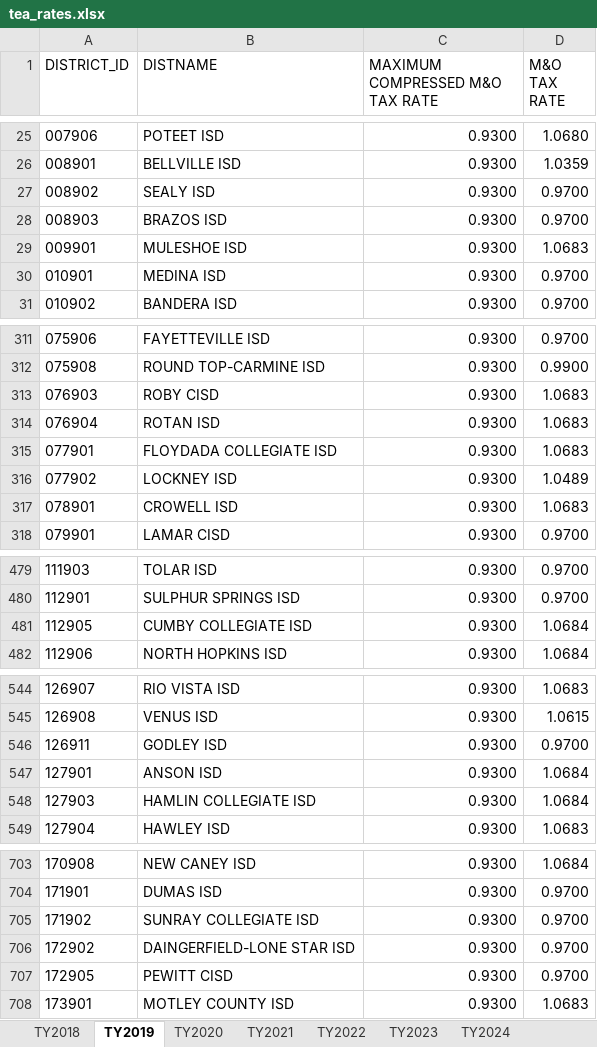
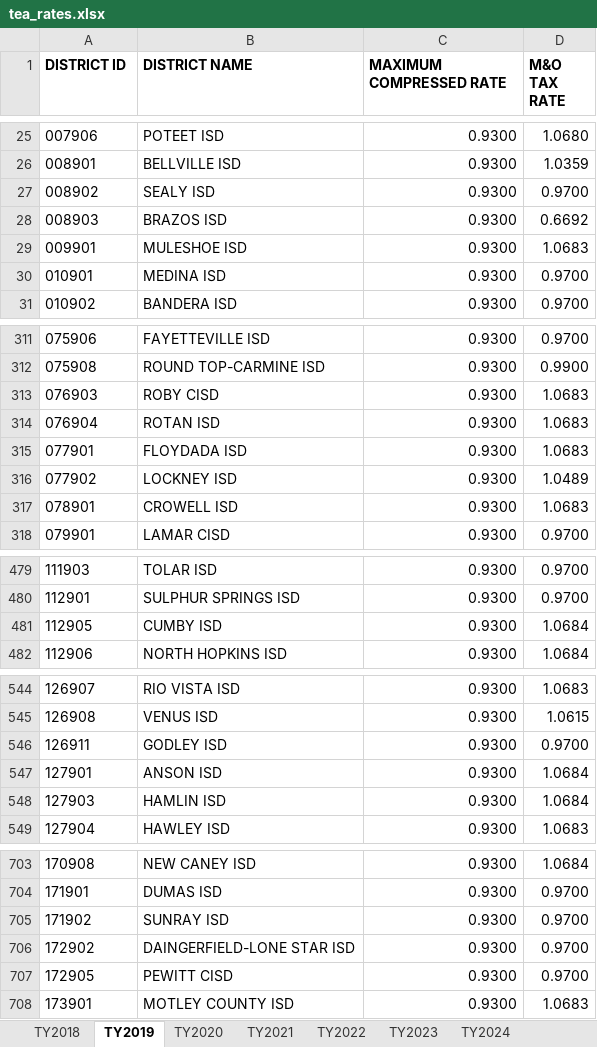
Before and after one commit to spindlemedia/TaxTools, an Excel workbook: src/TEAExcelToJSON/tea_rates.xlsx, sheet TY2019, drawn as a sheet; only a part is shown, gaps mark what is left out; values as stored, in another font and other column widths than the file's, no borders; the diff covers the shown part only; the diff names each change by its address in the sheet, - before the commit and + after, or states it on an @@ line.

Commit message:
Use latest TEA rates (#29)
* Add rates json to source control, update XLSX

* Add rate comparison function. Update to latest rates

* Not needed here

```diff
--- a/src/TEAExcelToJSON/tea_rates.xlsx (sheet TY2019)
+++ b/src/TEAExcelToJSON/tea_rates.xlsx (sheet TY2019)
-A1: DISTRICT_ID
+A1: DISTRICT ID
-A1:D1 bold: off
+A1:D1 bold: on
-B1: DISTNAME
+B1: DISTRICT NAME
-C1: MAXIMUM COMPRESSED M&O TAX RATE
+C1: MAXIMUM COMPRESSED RATE
-D28 (M&O TAX RATE): 0.9700
+D28 (M&O TAX RATE): 0.6692
-B315 (DISTRICT NAME): FLOYDADA COLLEGIATE ISD
+B315 (DISTRICT NAME): FLOYDADA ISD
-B481 (DISTRICT NAME): CUMBY COLLEGIATE ISD
+B481 (DISTRICT NAME): CUMBY ISD
-B548 (DISTRICT NAME): HAMLIN COLLEGIATE ISD
+B548 (DISTRICT NAME): HAMLIN ISD
-B705 (DISTRICT NAME): SUNRAY COLLEGIATE ISD
+B705 (DISTRICT NAME): SUNRAY ISD
```
Also changed, not shown: 3 edited cells elsewhere in this sheet, sheet TY2023, sheet TY2022, sheet TY2020, sheet TY2021, sheet TY2018, sheet TY2024, 2 other files.
